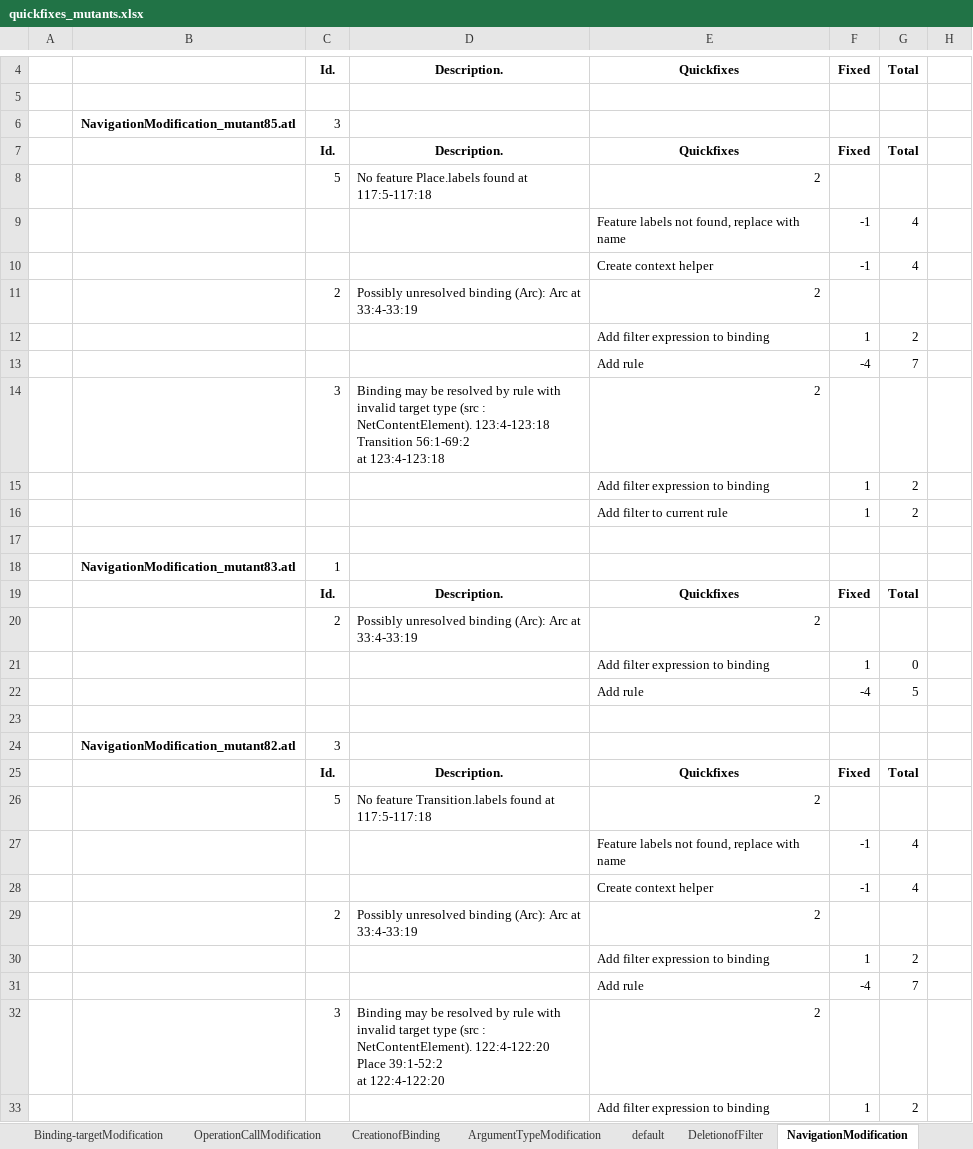
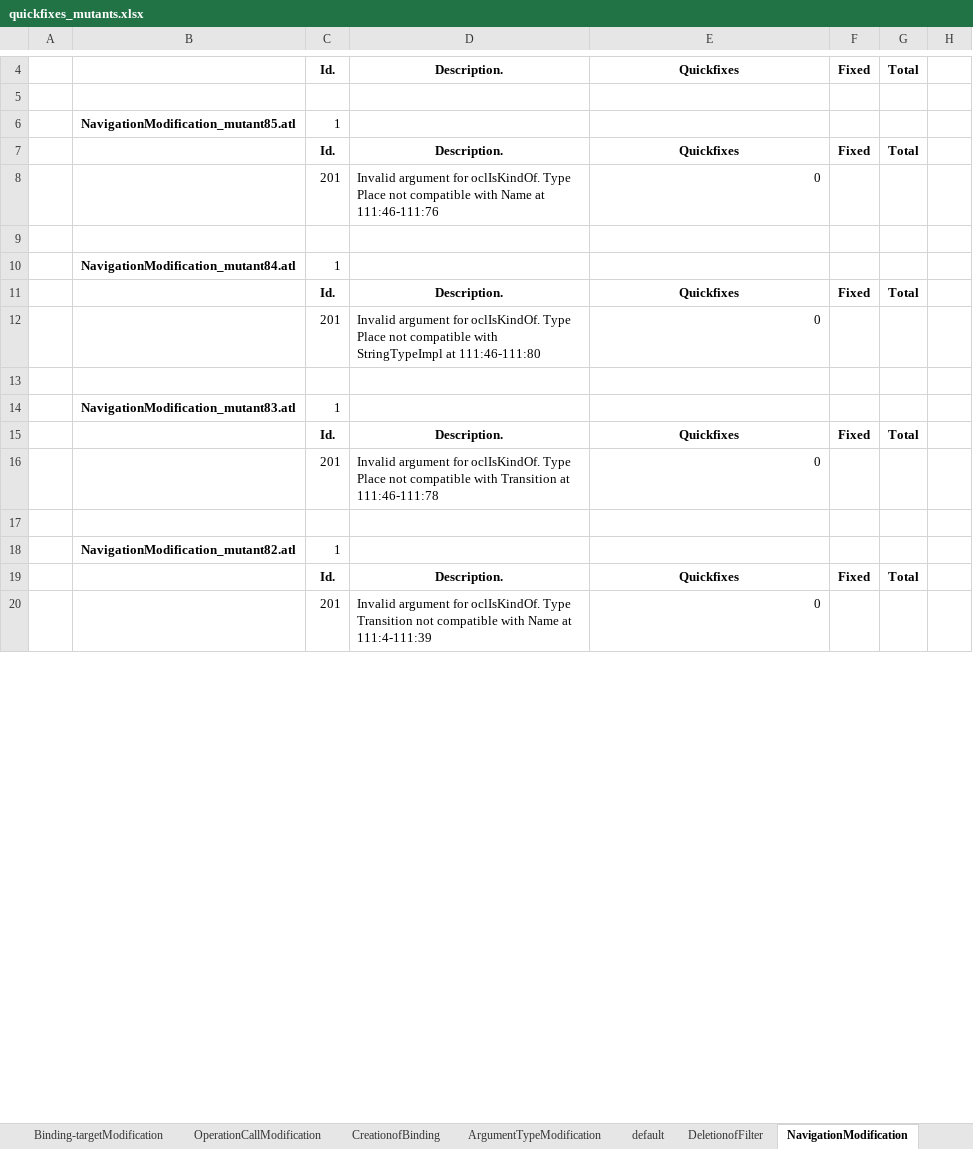
Before and after one commit to anatlyzer/anatlyzer, an Excel workbook: evaluation/anatlyzer.evaluation.quickfixes/expfiles/quickfixes_mutants.xlsx, sheet NavigationModification, drawn as a sheet; only a part is shown, gaps mark what is left out; values as stored, in another font and other column widths than the file's, no borders; removed rows and columns are numbered as before the commit, all else as after; ↵ is a line break in a cell; the diff covers the shown part only; the diff names each change by its address in the sheet, - before the commit and + after, or states it on an @@ line.

Commit message:
* Added quickfixes that change the meta-model * Improvements in automatic evaluation * Fixed related to USE

```diff
--- a/evaluation/anatlyzer.evaluation.quickfixes/expfiles/quickfixes_mutants.xlsx (sheet NavigationModification)
+++ b/evaluation/anatlyzer.evaluation.quickfixes/expfiles/quickfixes_mutants.xlsx (sheet NavigationModification)
-C6: 3
+C6: 1
-row 8:  |  | 5 | No feature Place.labels found at 117:5-117:18 | 2
-row 9:  |  |  |  | Feature labels not found, replace with name | -1 | 4
-row 10:  |  |  |  | Create context helper | -1 | 4
-row 11:  |  | 2 | Possibly unresolved binding (Arc): Arc at 33:4-33:19 | 2
@@ row 12 moved to row 76: Add filter expression to binding @@
-row 13:  |  |  |  | Add rule | -4 | 7
-row 14:  |  | 3 | Binding may be resolved by rule with invalid target type (src : NetContentElement). 123:4-123:18 ↵ Transition 56:1-69:2 ↵ at 123:4-123:18 | 2
@@ row 15 moved to row 269: Add filter expression to binding @@
+row 8:  |  | 201 | Invalid argument for oclIsKindOf. Type Place not compatible with Name at 111:46-111:76 | 0
-row 9:  |  |  |  | Add filter to current rule | 1 | 2
+row 9: (empty)
+row 10:  | NavigationModification_mutant84.atl | 1
+row 11:  |  | Id. | Description. | Quickfixes | Fixed | Total
+row 12:  |  | 201 | Invalid argument for oclIsKindOf. Type Place not compatible with StringTypeImpl at 111:46-111:80 | 0
-row 20:  |  | 2 | Possibly unresolved binding (Arc): Arc at 33:4-33:19 | 2
-row 21:  |  |  |  | Add filter expression to binding | 1 | 0
-row 22:  |  |  |  | Add rule | -4 | 5
+row 16:  |  | 201 | Invalid argument for oclIsKindOf. Type Place not compatible with Transition at 111:46-111:78 | 0
-C18: 3
+C18: 1
-row 26:  |  | 5 | No feature Transition.labels found at 117:5-117:18 | 2
-row 27:  |  |  |  | Feature labels not found, replace with name | -1 | 4
-row 28:  |  |  |  | Create context helper | -1 | 4
-row 29:  |  | 2 | Possibly unresolved binding (Arc): Arc at 33:4-33:19 | 2
-row 30:  |  |  |  | Add filter expression to binding | 1 | 2
-row 31:  |  |  |  | Add rule | -4 | 7
-row 32:  |  | 3 | Binding may be resolved by rule with invalid target type (src : NetContentElement). 122:4-122:20 ↵ Place 39:1-52:2 ↵ at 122:4-122:20 | 2
-row 33:  |  |  |  | Add filter expression to binding | 1 | 2
+row 20:  |  | 201 | Invalid argument for oclIsKindOf. Type Transition not compatible with Name at 111:4-111:39 | 0
```
Also changed, not shown: 35 added rows, 37 removed rows, 2 moved rows and 17 edited cells elsewhere in this sheet, sheet ArgumentTypeModification, sheet InPatternElementModification, sheet CollectionOperationCallModifica, sheet OperationCallModification, sheet DeletionofArgument, sheet OperatorModification, 3 more sheets, 27 other files.
